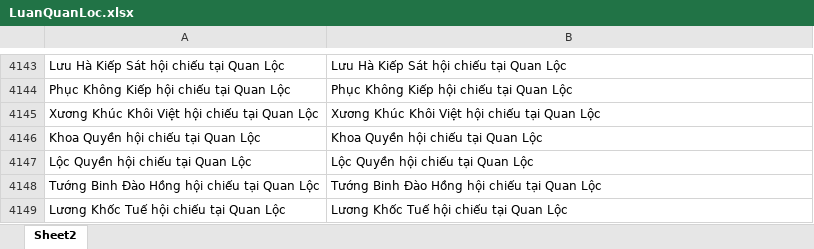
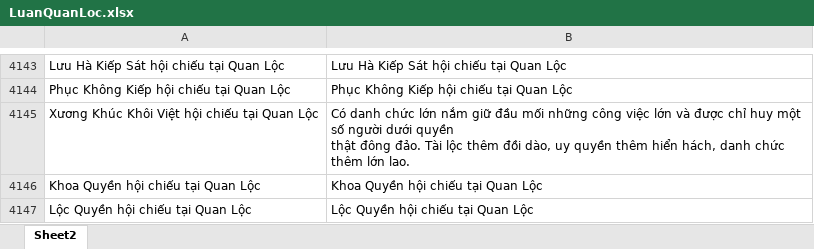
Before and after one commit to Donniehieu/LuanGiaiTuViBacPhai, an Excel workbook: LuanQuanLoc.xlsx, sheet Sheet2, drawn as a sheet; only a part is shown, gaps mark what is left out; the shorter side is filled out with more unchanged rows; values as stored, in another font and other column widths than the file's, no borders; conditional formats not drawn; ↵ is a line break in a cell; the diff covers the shown part only; the diff names each change by its address in the sheet, - before the commit and + after, or states it on an @@ line.

Commit message:
Giải thích quan lộc

```diff
--- a/LuanQuanLoc.xlsx (sheet Sheet2)
+++ b/LuanQuanLoc.xlsx (sheet Sheet2)
-B4145: Xương Khúc Khôi Việt hội chiếu tại Quan Lộc
+B4145: Có danh chức lớn nắm giữ đầu mối những công việc lớn và được chỉ huy một số người dưới quyền ↵ thật đông đảo. Tài lộc thêm đồi dào, uy quyền thêm hiển hách, danh chức thêm lớn lao.
```
Also changed, not shown: 354 added rows and 10 edited cells elsewhere in this sheet, 5 other files.
